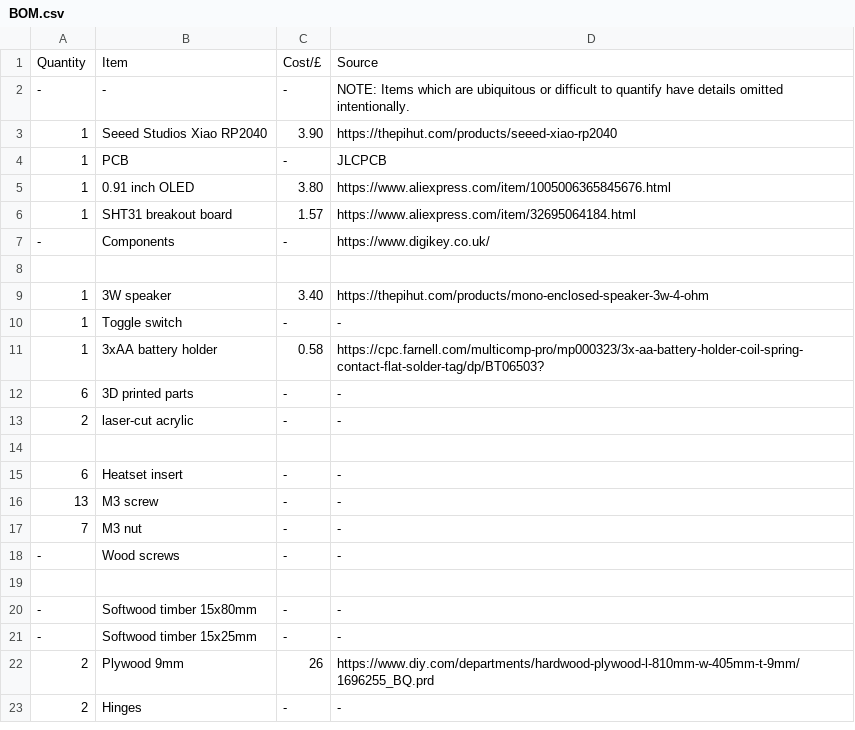
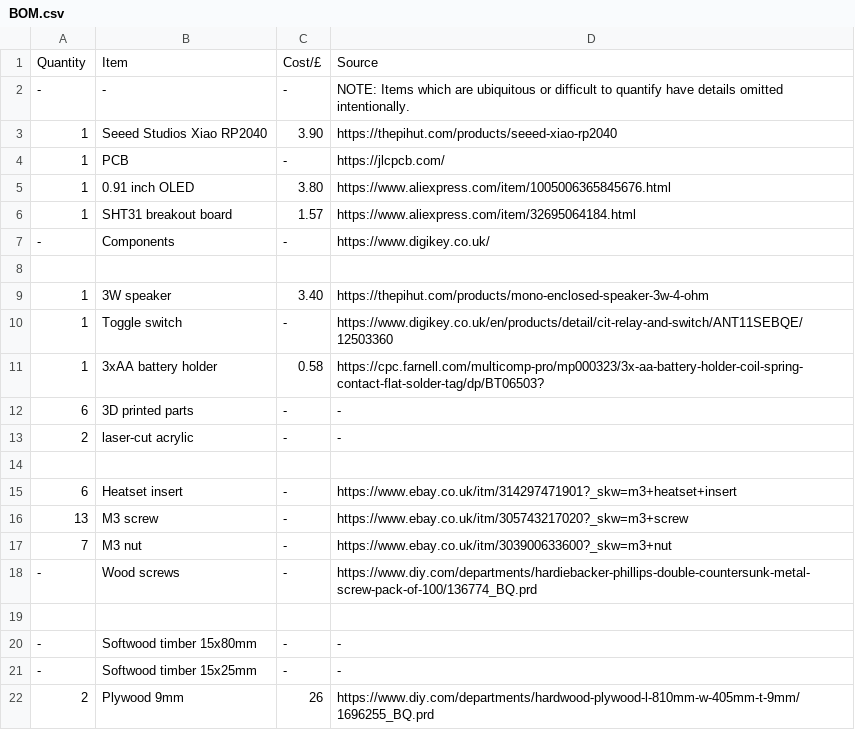
Before and after one commit to AndrewJ-25/Banjobox, a CSV file: BOM.csv, drawn as a sheet; only a part is shown; the shorter side is filled out with more unchanged rows.

Commit message:
Update BOM.csv

```diff
--- a/BOM.csv
+++ b/BOM.csv
@@ -3,3 +3,3 @@ Quantity, Item, Cost/£, Source
 1, Seeed Studios Xiao RP2040, 3.90, https://thepihut.com/products/seeed-xiao-rp2040
-1, PCB, -, JLCPCB
+1, PCB, -, https://jlcpcb.com/
 1, 0.91 inch OLED, 3.80, https://www.aliexpress.com/item/1005006365845676.html
@@ -9,3 +9,3 @@ Quantity, Item, Cost/£, Source
 1, 3W speaker, 3.40, https://thepihut.com/products/mono-enclosed-speaker-3w-4-ohm
-1, Toggle switch, -, -
+1, Toggle switch, -, https://www.digikey.co.uk/en/products/detail/cit-relay-and-switch/ANT11SEBQE/12503360
 1, 3xAA battery holder, 0.58, https://cpc.farnell.com/multicomp-pro/mp000323/3x-aa-battery-holder-coil-spring-contact-flat-solder-tag/dp/BT06503?
@@ -14,6 +14,6 @@ Quantity, Item, Cost/£, Source
 
-6, Heatset insert, -, -
-13, M3 screw, -, -
-7, M3 nut, -, -
--, Wood screws, -, -
+6, Heatset insert, -, https://www.ebay.co.uk/itm/314297471901?_skw=m3+heatset+insert
+13, M3 screw, -, https://www.ebay.co.uk/itm/305743217020?_skw=m3+screw
+7, M3 nut, -, https://www.ebay.co.uk/itm/303900633600?_skw=m3+nut
+-, Wood screws, -, https://www.diy.com/departments/hardiebacker-phillips-double-countersunk-metal-screw-pack-of-100/136774_BQ.prd
 
```
